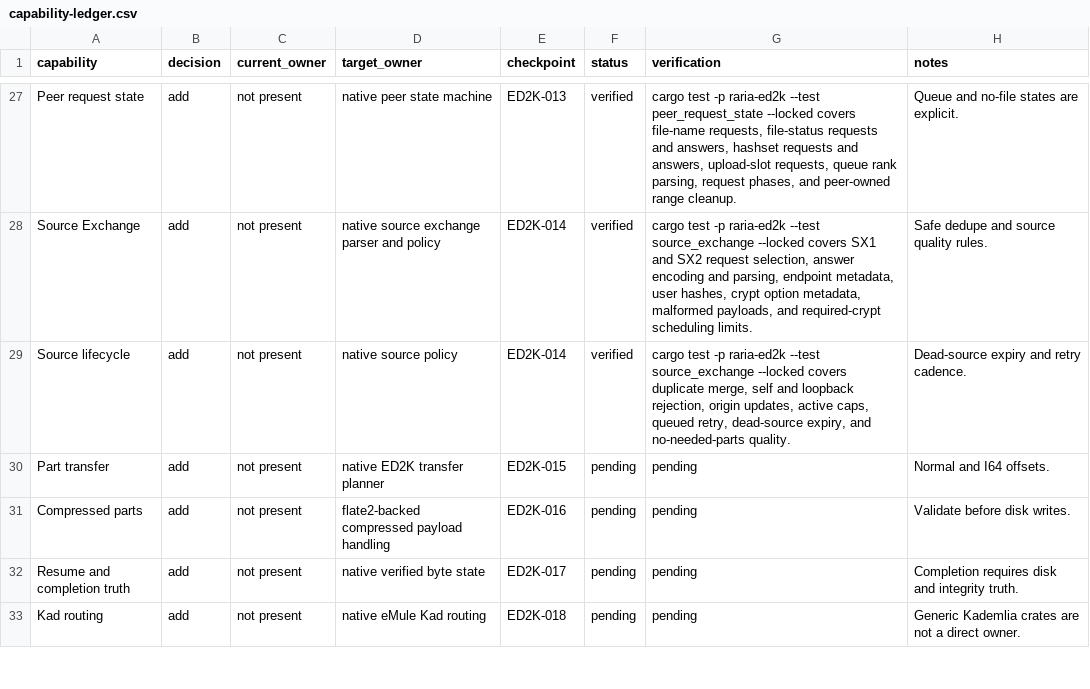
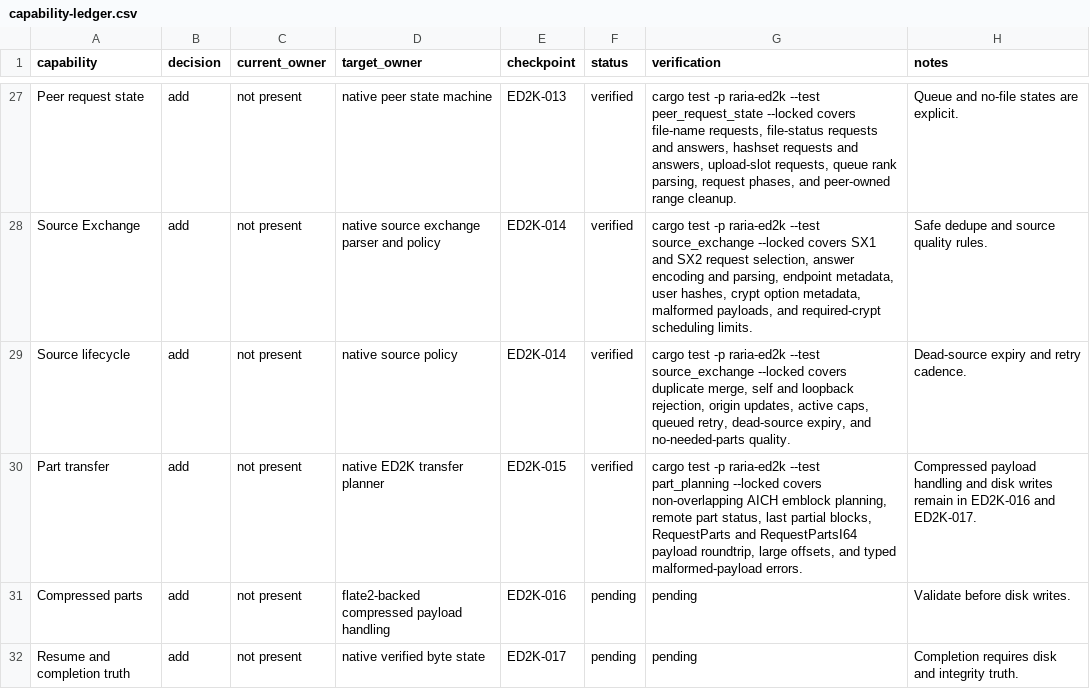
Before and after one commit to AnInsomniacy/raria, a CSV file: docs/core-modernization/ed2k-native/capability-ledger.csv, drawn as a sheet; only a part is shown, gaps mark what is left out; the shorter side is filled out with more unchanged rows.

```diff
--- a/docs/core-modernization/ed2k-native/capability-ledger.csv
+++ b/docs/core-modernization/ed2k-native/capability-ledger.csv
@@ -29,3 +29,3 @@ Source Exchange,add,not present,native source exchange parser and policy,ED2K-01
 Source lifecycle,add,not present,native source policy,ED2K-014,verified,"cargo test -p raria-ed2k --test source_exchange --locked covers duplicate merge, self and loopback rejection, origin updates, active caps, queued retry, dead-source expiry, and no-needed-parts quality.",Dead-source expiry and retry cadence.
-Part transfer,add,not present,native ED2K transfer planner,ED2K-015,pending,pending,Normal and I64 offsets.
+Part transfer,add,not present,native ED2K transfer planner,ED2K-015,verified,"cargo test -p raria-ed2k --test part_planning --locked covers non-overlapping AICH emblock planning, remote part status, last partial blocks, RequestParts and RequestPartsI64 payload roundtrip, large offsets, and typed malformed-payload errors.",Compressed payload handling and disk writes remain in ED2K-016 and ED2K-017.
 Compressed parts,add,not present,flate2-backed compressed payload handling,ED2K-016,pending,pending,Validate before disk writes.
```
Also changed, not shown: docs/core-modernization/ed2k-native/checkpoints/ED2K-015-part-planning.csv, docs/core-modernization/ed2k-native/roadmap.csv, 3 other files.
